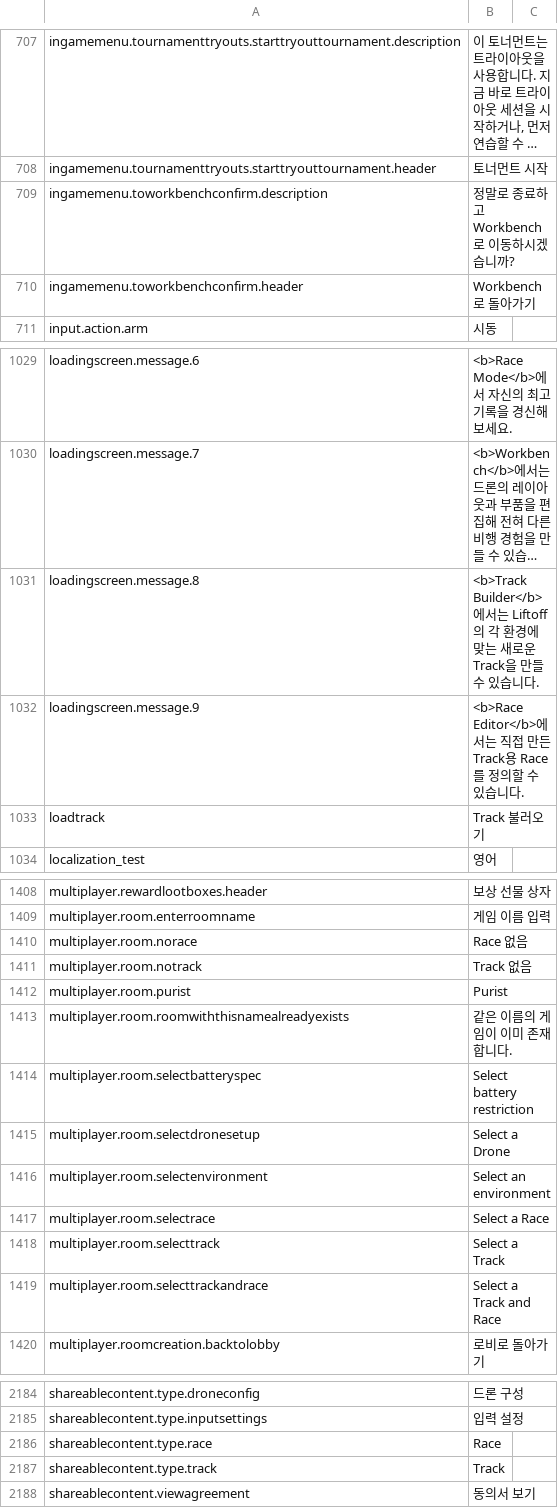
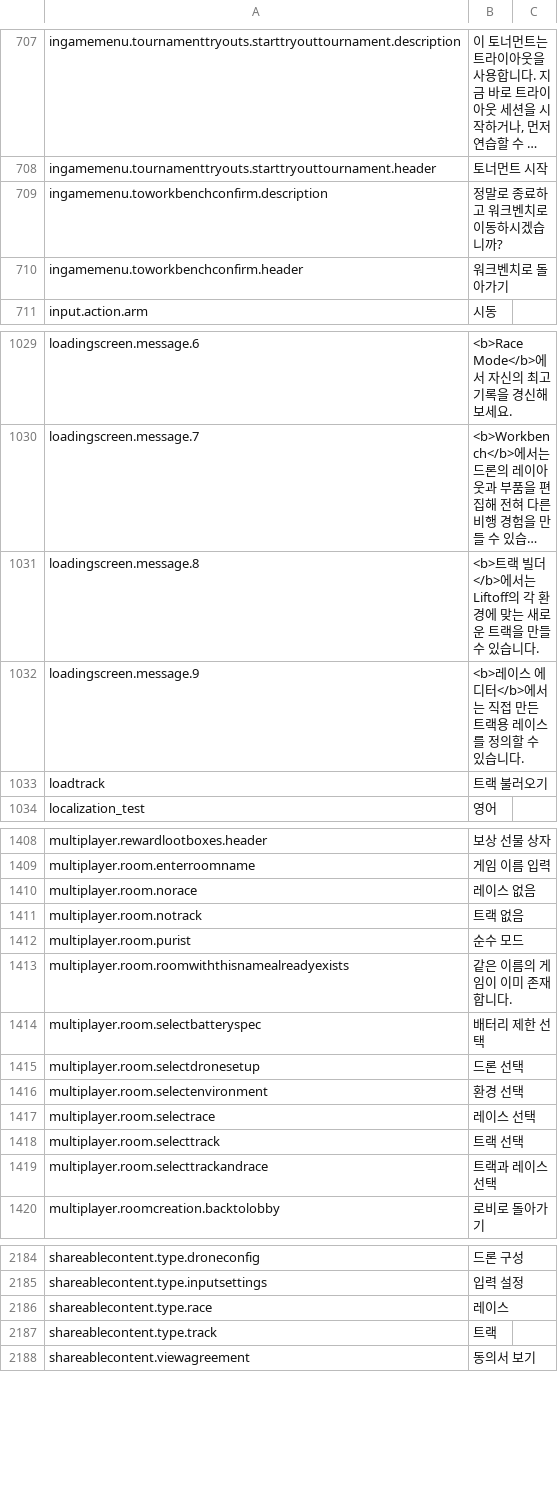
Before and after one commit to lkoiescg2031/liftoff-korean-translation, a CSV file: TranslationSpreadsheet.ko.csv, drawn as a sheet; only a part is shown, gaps mark what is left out; long unchanged cells end in …; the diff covers the shown part only; the diff names each change by its address in the sheet, - before the commit and + after, or states it on an @@ line.

Commit message:
Normalize race and track UI labels

```diff
--- a/TranslationSpreadsheet.ko.csv
+++ b/TranslationSpreadsheet.ko.csv
-B709: 정말로 종료하고 Workbench로 이동하시겠습니까?
+B709: 정말로 종료하고 워크벤치로 이동하시겠습니까?
-B710: Workbench로 돌아가기
+B710: 워크벤치로 돌아가기
-B1031: <b>Track Builder</b>에서는 Liftoff의 각 환경에 맞는 새로운 Track을 만들…
+B1031: <b>트랙 빌더</b>에서는 Liftoff의 각 환경에 맞는 새로운 트랙을 만들…
-B1032: <b>Race Editor</b>에서는 직접 만든 Track용 Race를 정의…
+B1032: <b>레이스 에디터</b>에서는 직접 만든 트랙용 레이스를 정의…
-B1033: Track 불러오기
+B1033: 트랙 불러오기
-B1410: Race 없음
+B1410: 레이스 없음
-B1411: Track 없음
+B1411: 트랙 없음
-B1412: Purist
+B1412: 순수 모드
-B1414: Select battery restriction
+B1414: 배터리 제한 선택
-B1415: Select a Drone
+B1415: 드론 선택
-B1416: Select an environment
+B1416: 환경 선택
-B1417: Select a Race
+B1417: 레이스 선택
-B1418: Select a Track
+B1418: 트랙 선택
-B1419: Select a Track and Race
+B1419: 트랙과 레이스 선택
-B2186: Race
+B2186: 레이스
-B2187: Track
+B2187: 트랙
```
Also changed, not shown: 8 edited cells elsewhere in this file.
